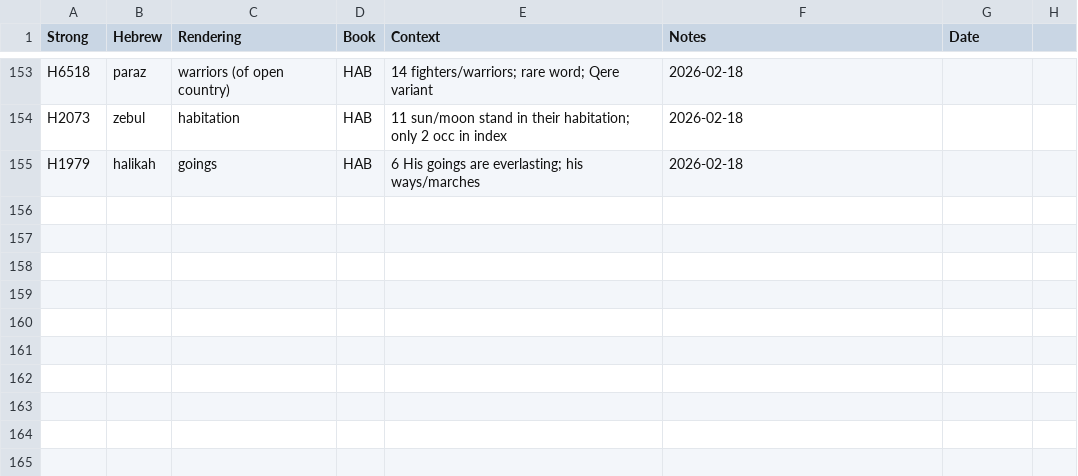
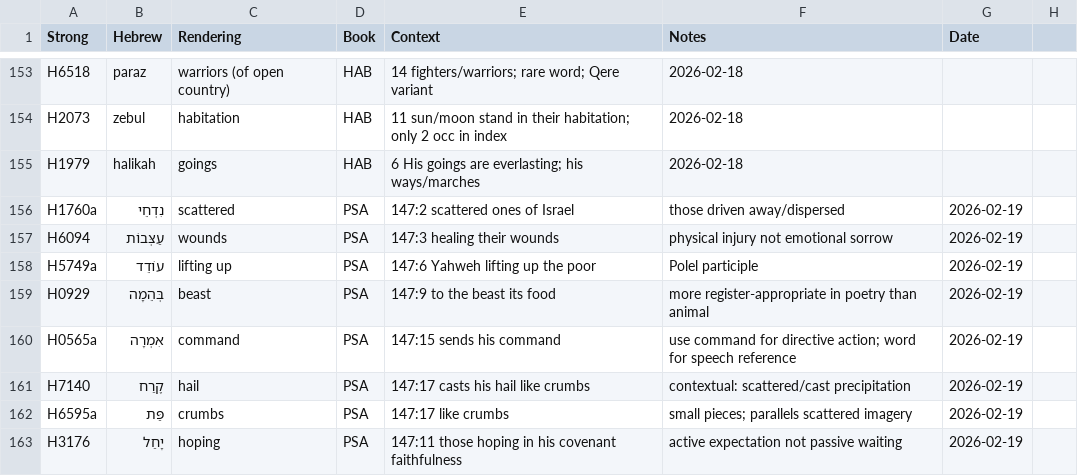
Before and after one commit to unfoldingWord/bp-assistant-skills, a CSV file: data/quick-ref/ult_decisions.csv, drawn as a sheet; only a part is shown, gaps mark what is left out; the diff names each change by its address in the sheet, - before the commit and + after, or states it on an @@ line.

```diff
--- a/data/quick-ref/ult_decisions.csv
+++ b/data/quick-ref/ult_decisions.csv
+row 156: H1760a | נִדְחֵי | scattered | PSA | 147:2 scattered ones of Israel | those driven away/dispersed | 2026-02-19
+row 157: H6094 | עַצְּבוֹת | wounds | PSA | 147:3 healing their wounds | physical injury not emotional sorrow | 2026-02-19
+row 158: H5749a | עוֹדֵד | lifting up | PSA | 147:6 Yahweh lifting up the poor | Polel participle | 2026-02-19
+row 159: H0929 | בְּהֵמָה | beast | PSA | 147:9 to the beast its food | more register-appropriate in poetry than animal | 2026-02-19
+row 160: H0565a | אִמְרָה | command | PSA | 147:15 sends his command | use command for directive action; word for speech reference | 2026-02-19
+row 161: H7140 | קֶרַח | hail | PSA | 147:17 casts his hail like crumbs | contextual: scattered/cast precipitation | 2026-02-19
+row 162: H6595a | פַּת | crumbs | PSA | 147:17 like crumbs | small pieces; parallels scattered imagery | 2026-02-19
+row 163: H3176 | יָחַל | hoping | PSA | 147:11 those hoping in his covenant faithfulness | active expectation not passive waiting | 2026-02-19
```
Also changed, not shown: 1 other file.
